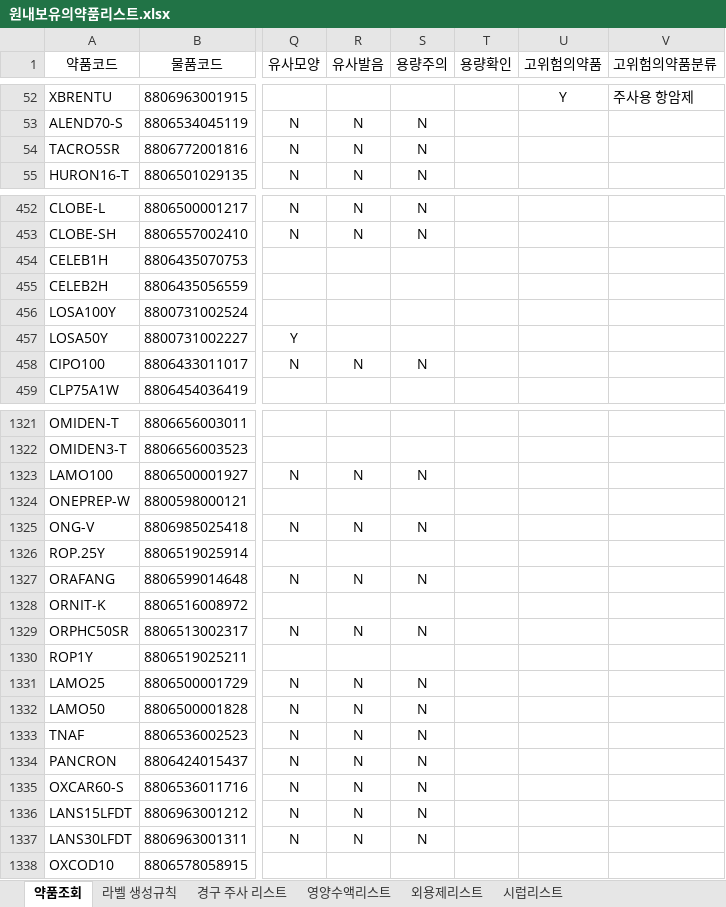
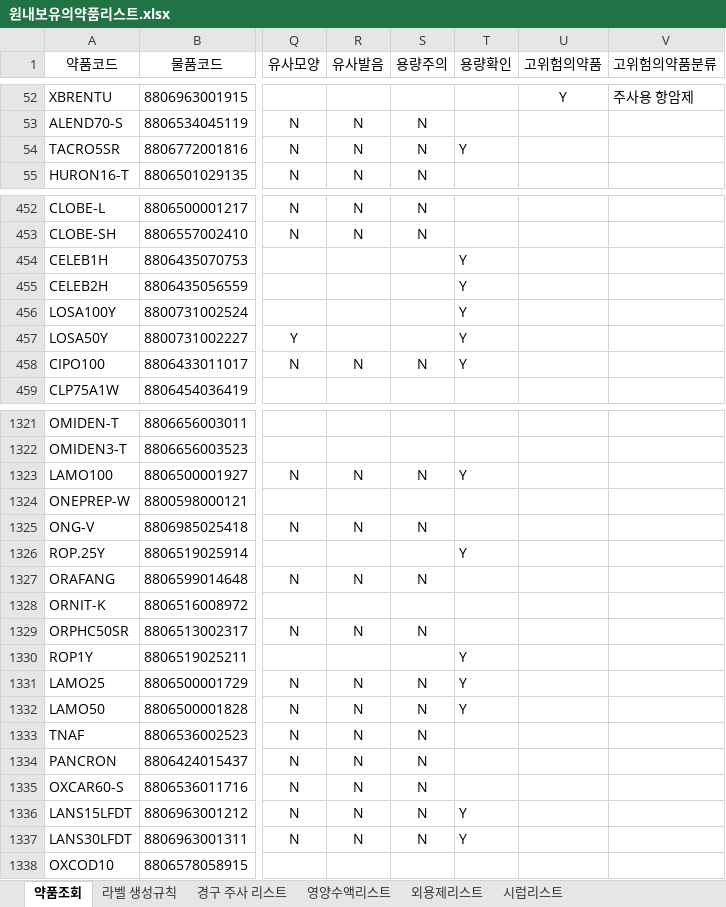
Before and after one commit to donggukpharm7992-star/Ecart-, an Excel workbook: 약제팀 라벨/원내보유의약품리스트.xlsx, sheet 약품조회, drawn as a sheet; only a part is shown, gaps mark what is left out; values as stored, in another font and other column widths than the file's, no borders; the diff covers the shown part only; the diff names each change by its address in the sheet, - before the commit and + after, or states it on an @@ line.

```diff
--- a/약제팀 라벨/원내보유의약품리스트.xlsx (sheet 약품조회)
+++ b/약제팀 라벨/원내보유의약품리스트.xlsx (sheet 약품조회)
-T54 (용량확인): (empty)
+T54 (용량확인): Y
-T454:T458 (용량확인): (empty)
+T454:T458 (용량확인): Y
-T1323 (용량확인): (empty)
+T1323 (용량확인): Y
-T1326 (용량확인): (empty)
+T1326 (용량확인): Y
-T1330:T1332 (용량확인): (empty)
+T1330:T1332 (용량확인): Y
-T1336:T1337 (용량확인): (empty)
+T1336:T1337 (용량확인): Y
```
Also changed, not shown: 227 edited cells elsewhere in this sheet, sheet 라벨 생성규칙, charts or pictures, 10 other files.
